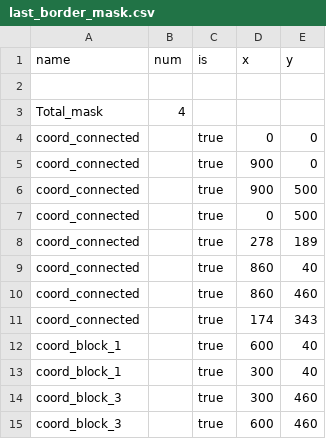
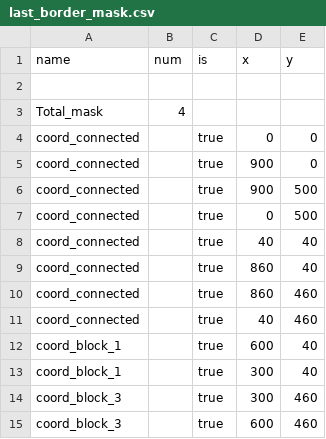
Before and after one commit to knupel/ROMANESCO-Processing, a CSV file: Software_31/sources/save/last_border_mask.csv, drawn as a sheet.

```diff
--- a/Software_31/sources/save/last_border_mask.csv
+++ b/Software_31/sources/save/last_border_mask.csv
@@ -7,6 +7,6 @@ coord_connected,,true,900,500
 coord_connected,,true,0,500
-coord_connected,,true,278,189
+coord_connected,,true,40,40
 coord_connected,,true,860,40
 coord_connected,,true,860,460
-coord_connected,,true,174,343
+coord_connected,,true,40,460
 coord_block_1,,true,600,40
```
Also changed, not shown: 3 other files.
